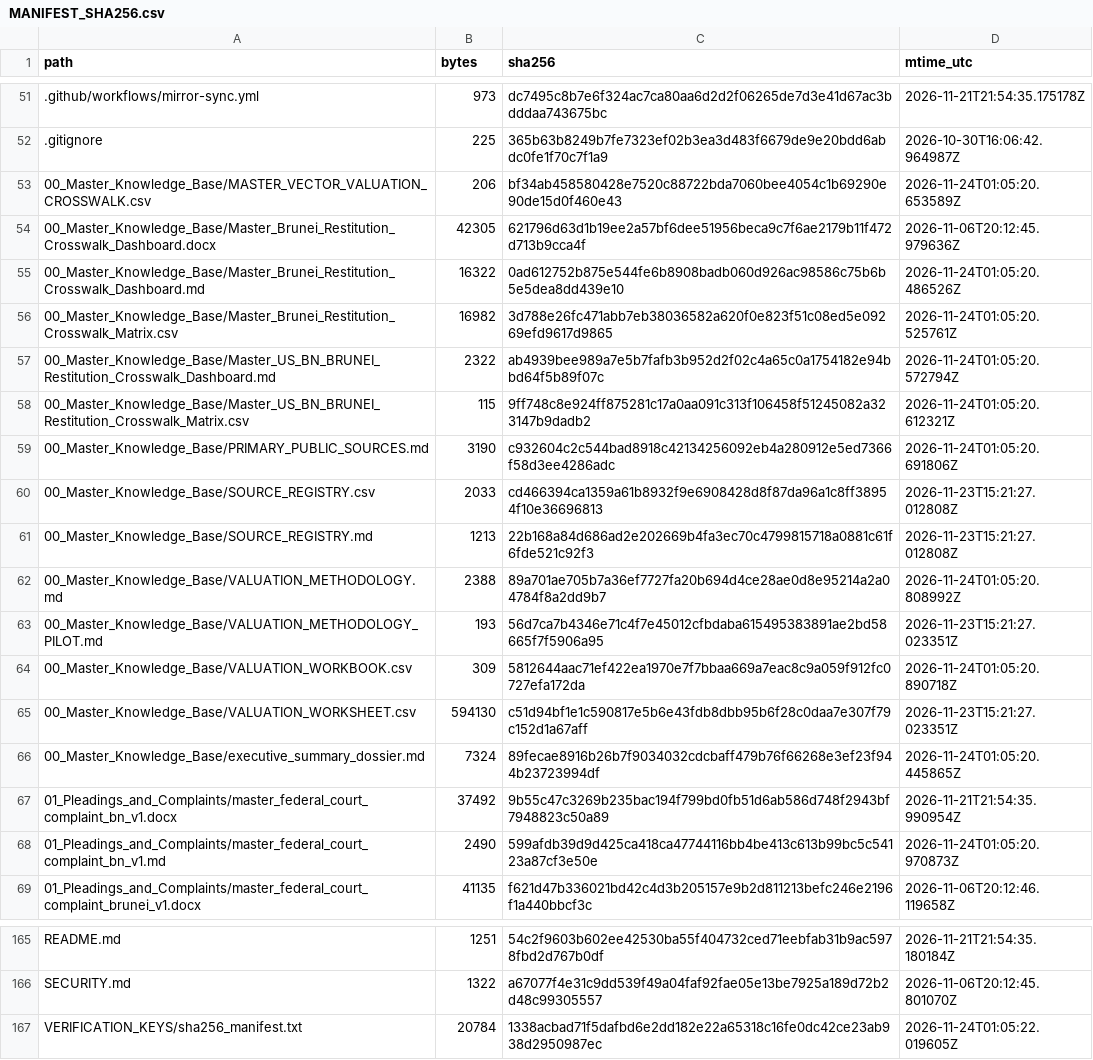
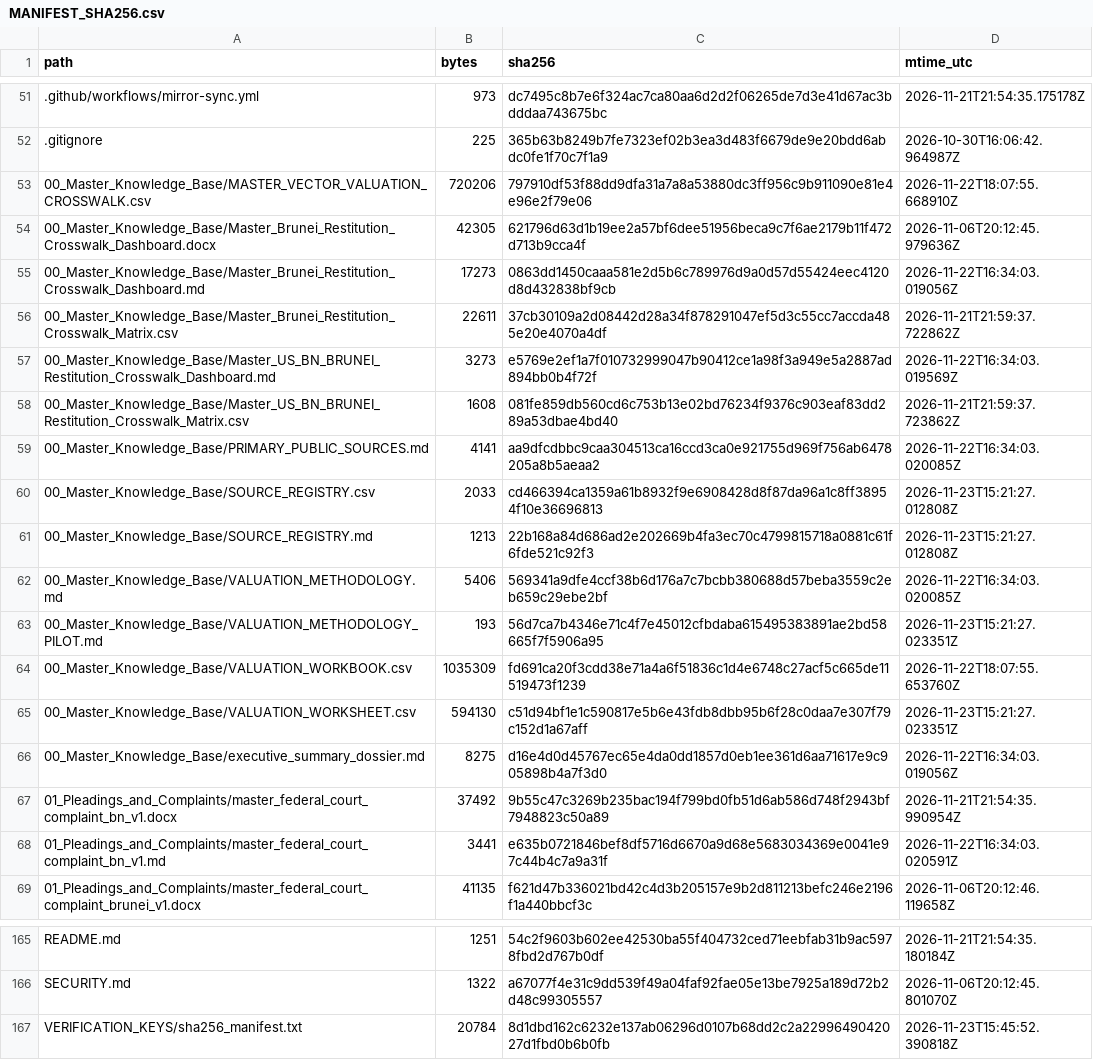
Before and after one commit to GlobalRestitutionAlliance/asia-us-bn-brunei-master-litigation, a CSV file: 99_Archives_and_Manifests/MANIFEST_SHA256.csv, drawn as a sheet; only a part is shown, gaps mark what is left out; the diff covers the shown part only.

```diff
--- a/99_Archives_and_Manifests/MANIFEST_SHA256.csv
+++ b/99_Archives_and_Manifests/MANIFEST_SHA256.csv
@@ -52,18 +52,18 @@ path,bytes,sha256,mtime_utc
 .gitignore,225,365b63b8249b7fe7323ef02b3ea3d483f6679de9e20bdd6abdc0fe1f70c7f1a9,2026-10-30T16:06:42.964987Z
-00_Master_Knowledge_Base/MASTER_VECTOR_VALUATION_CROSSWALK.csv,206,bf34ab458580428e7520c88722bda7060bee4054c1b69290e90de15d0f460e43,2026-11-24T01:05:20.653589Z
+00_Master_Knowledge_Base/MASTER_VECTOR_VALUATION_CROSSWALK.csv,720206,797910df53f88dd9dfa31a7a8a53880dc3ff956c9b911090e81e4e96e2f79e06,2026-11-22T18:07:55.668910Z
 00_Master_Knowledge_Base/Master_Brunei_Restitution_Crosswalk_Dashboard.docx,42305,621796d63d1b19ee2a57bf6dee51956beca9c7f6ae2179b11f472d713b9cca4f,2026-11-06T20:12:45.979636Z
-00_Master_Knowledge_Base/Master_Brunei_Restitution_Crosswalk_Dashboard.md,16322,0ad612752b875e544fe6b8908badb060d926ac98586c75b6b5e5dea8dd439e10,2026-11-24T01:05:20.486526Z
-00_Master_Knowledge_Base/Master_Brunei_Restitution_Crosswalk_Matrix.csv,16982,3d788e26fc471abb7eb38036582a620f0e823f51c08ed5e09269efd9617d9865,2026-11-24T01:05:20.525761Z
-00_Master_Knowledge_Base/Master_US_BN_BRUNEI_Restitution_Crosswalk_Dashboard.md,2322,ab4939bee989a7e5b7fafb3b952d2f02c4a65c0a1754182e94bbd64f5b89f07c,2026-11-24T01:05:20.572794Z
-00_Master_Knowledge_Base/Master_US_BN_BRUNEI_Restitution_Crosswalk_Matrix.csv,115,9ff748c8e924ff875281c17a0aa091c313f106458f51245082a323147b9dadb2,2026-11-24T01:05:20.612321Z
-00_Master_Knowledge_Base/PRIMARY_PUBLIC_SOURCES.md,3190,c932604c2c544bad8918c42134256092eb4a280912e5ed7366f58d3ee4286adc,2026-11-24T01:05:20.691806Z
+00_Master_Knowledge_Base/Master_Brunei_Restitution_Crosswalk_Dashboard.md,17273,0863dd1450caaa581e2d5b6c789976d9a0d57d55424eec4120d8d432838bf9cb,2026-11-22T16:34:03.019056Z
+00_Master_Knowledge_Base/Master_Brunei_Restitution_Crosswalk_Matrix.csv,22611,37cb30109a2d08442d28a34f878291047ef5d3c55cc7accda485e20e4070a4df,2026-11-21T21:59:37.722862Z
+00_Master_Knowledge_Base/Master_US_BN_BRUNEI_Restitution_Crosswalk_Dashboard.md,3273,e5769e2ef1a7f010732999047b90412ce1a98f3a949e5a2887ad894bb0b4f72f,2026-11-22T16:34:03.019569Z
+00_Master_Knowledge_Base/Master_US_BN_BRUNEI_Restitution_Crosswalk_Matrix.csv,1608,081fe859db560cd6c753b13e02bd76234f9376c903eaf83dd289a53dbae4bd40,2026-11-21T21:59:37.723862Z
+00_Master_Knowledge_Base/PRIMARY_PUBLIC_SOURCES.md,4141,aa9dfcdbbc9caa304513ca16ccd3ca0e921755d969f756ab6478205a8b5aeaa2,2026-11-22T16:34:03.020085Z
 00_Master_Knowledge_Base/SOURCE_REGISTRY.csv,2033,cd466394ca1359a61b8932f9e6908428d8f87da96a1c8ff38954f10e36696813,2026-11-23T15:21:27.012808Z
 00_Master_Knowledge_Base/SOURCE_REGISTRY.md,1213,22b168a84d686ad2e202669b4fa3ec70c4799815718a0881c61f6fde521c92f3,2026-11-23T15:21:27.012808Z
-00_Master_Knowledge_Base/VALUATION_METHODOLOGY.md,2388,89a701ae705b7a36ef7727fa20b694d4ce28ae0d8e95214a2a04784f8a2dd9b7,2026-11-24T01:05:20.808992Z
+00_Master_Knowledge_Base/VALUATION_METHODOLOGY.md,5406,569341a9dfe4ccf38b6d176a7c7bcbb380688d57beba3559c2eb659c29ebe2bf,2026-11-22T16:34:03.020085Z
 00_Master_Knowledge_Base/VALUATION_METHODOLOGY_PILOT.md,193,56d7ca7b4346e71c4f7e45012cfbdaba615495383891ae2bd58665f7f5906a95,2026-11-23T15:21:27.023351Z
-00_Master_Knowledge_Base/VALUATION_WORKBOOK.csv,309,5812644aac71ef422ea1970e7f7bbaa669a7eac8c9a059f912fc0727efa172da,2026-11-24T01:05:20.890718Z
+00_Master_Knowledge_Base/VALUATION_WORKBOOK.csv,1035309,fd691ca20f3cdd38e71a4a6f51836c1d4e6748c27acf5c665de11519473f1239,2026-11-22T18:07:55.653760Z
 00_Master_Knowledge_Base/VALUATION_WORKSHEET.csv,594130,c51d94bf1e1c590817e5b6e43fdb8dbb95b6f28c0daa7e307f79c152d1a67aff,2026-11-23T15:21:27.023351Z
-00_Master_Knowledge_Base/executive_summary_dossier.md,7324,89fecae8916b26b7f9034032cdcbaff479b76f66268e3ef23f944b23723994df,2026-11-24T01:05:20.445865Z
+00_Master_Knowledge_Base/executive_summary_dossier.md,8275,d16e4d0d45767ec65e4da0dd1857d0eb1ee361d6aa71617e9c905898b4a7f3d0,2026-11-22T16:34:03.019056Z
 01_Pleadings_and_Complaints/master_federal_court_complaint_bn_v1.docx,37492,9b55c47c3269b235bac194f799bd0fb51d6ab586d748f2943bf7948823c50a89,2026-11-21T21:54:35.990954Z
-01_Pleadings_and_Complaints/master_federal_court_complaint_bn_v1.md,2490,599afdb39d9d425ca418ca47744116bb4be413c613b99bc5c54123a87cf3e50e,2026-11-24T01:05:20.970873Z
+01_Pleadings_and_Complaints/master_federal_court_complaint_bn_v1.md,3441,e635b0721846bef8df5716d6670a9d68e5683034369e0041e97c44b4c7a9a31f,2026-11-22T16:34:03.020591Z
 01_Pleadings_and_Complaints/master_federal_court_complaint_brunei_v1.docx,41135,f621d47b336021bd42c4d3b205157e9b2d811213befc246e2196f1a440bbcf3c,2026-11-06T20:12:46.119658Z
@@ -166,2 +166,2 @@ README.md,1251,54c2f9603b602ee42530ba55f404732ced71eebfab31b9ac5978fbd2d767b0df,
 SECURITY.md,1322,a67077f4e31c9dd539f49a04faf92fae05e13be7925a189d72b2d48c99305557,2026-11-06T20:12:45.801070Z
-VERIFICATION_KEYS/sha256_manifest.txt,20784,1338acbad71f5dafbd6e2dd182e22a65318c16fe0dc42ce23ab938d2950987ec,2026-11-24T01:05:22.019605Z
+VERIFICATION_KEYS/sha256_manifest.txt,20784,8d1dbd162c6232e137ab06296d0107b68dd2c2a2299649042027d1fbd0b6b0fb,2026-11-23T15:45:52.390818Z
```
Also changed, not shown: 33 edited cells elsewhere in this file, 00_Master_Knowledge_Base/Master_Brunei_Restitution_Crosswalk_Matrix.csv, 21 other files.
